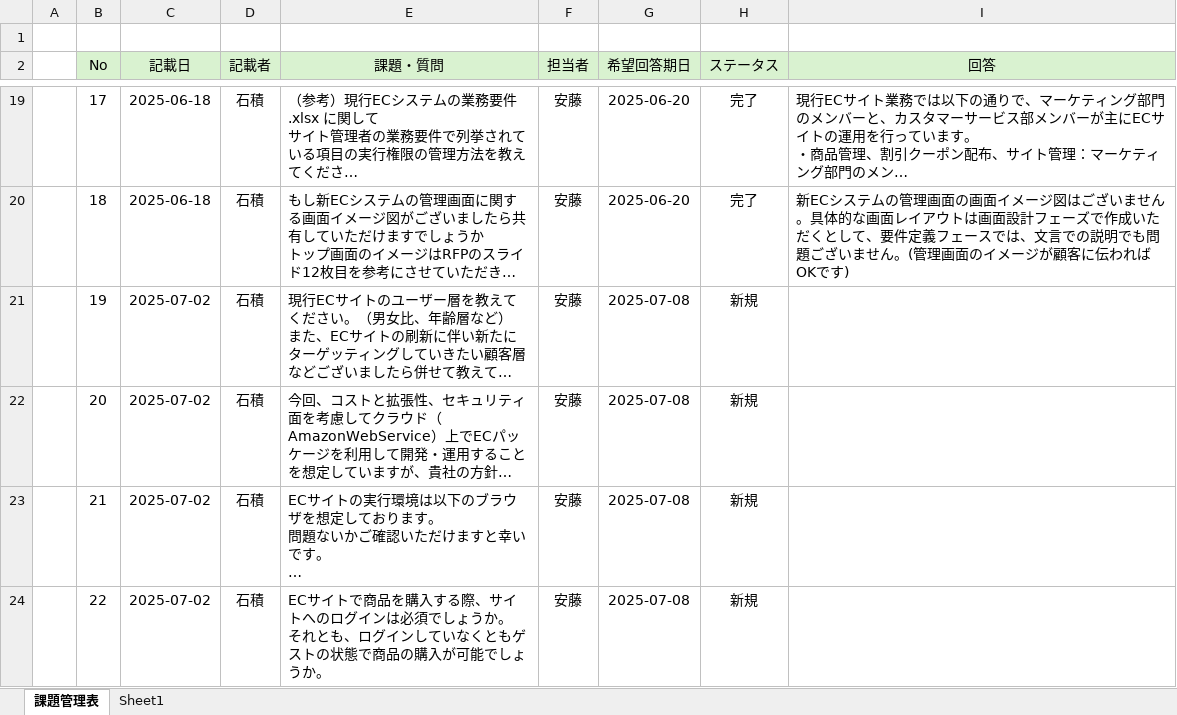
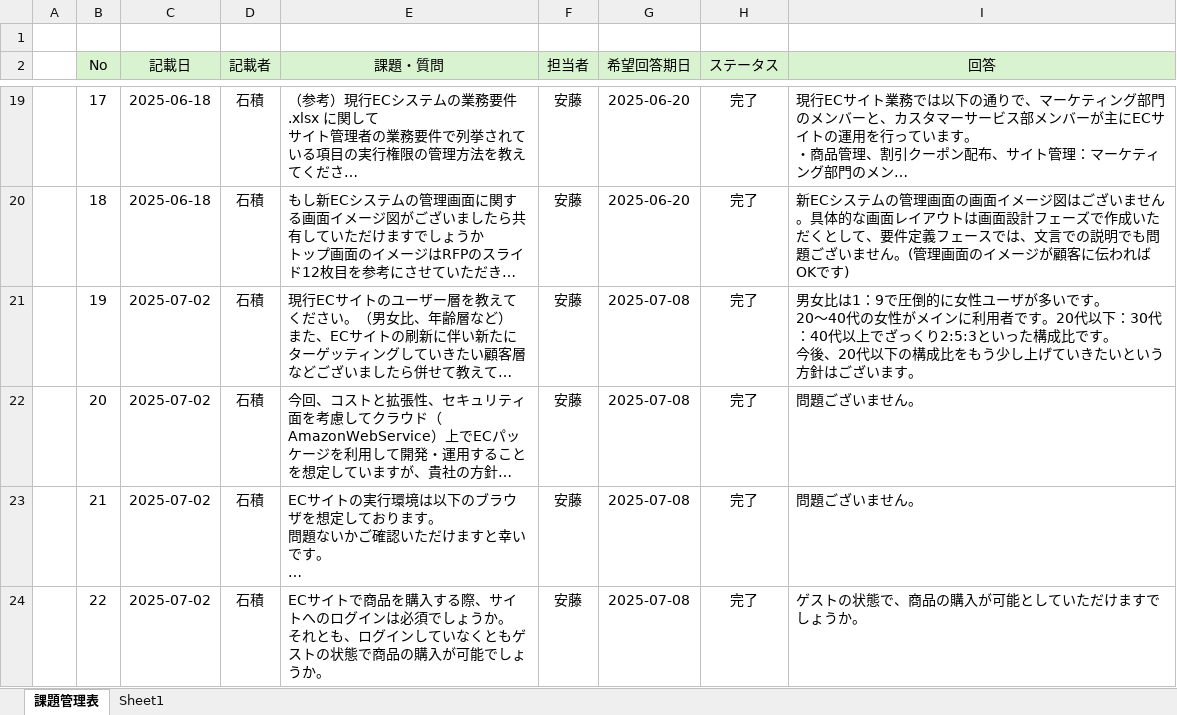
Before and after one commit to NaoyaIshizumi-Pasona/pm-cause-ec, an Excel workbook: 提案書/ECシステム構築プロジェクト_課題管理表_20250703.xlsx, sheet 課題管理表, drawn as a sheet; only a part is shown, gaps mark what is left out; long unchanged cells end in …; values as stored, in another font and other column widths than the file's, no borders; conditional formats not drawn; ↵ is a line break in a cell; the diff covers the shown part only; the diff names each change by its address in the sheet, - before the commit and + after, or states it on an @@ line.

Commit message:
Add files via upload

```diff
--- a/提案書/ECシステム構築プロジェクト_課題管理表_20250703.xlsx (sheet 課題管理表)
+++ b/提案書/ECシステム構築プロジェクト_課題管理表_20250703.xlsx (sheet 課題管理表)
-H21:H24 (ステータス): 新規
+H21:H24 (ステータス): 完了
-I21 (回答): (empty)
+I21 (回答): 男女比は1：9で圧倒的に女性ユーザが多いです。 ↵ 20～40代の女性がメインに利用者です。20代以下：30代：40代以上でざっくり2:5:3といった構成比です。 ↵ 今後、20代以下の構成比をもう少し上げていきたいという方針はございます。
-I22:I23 (回答): (empty)
+I22:I23 (回答): 問題ございません。
-I24 (回答): (empty)
+I24 (回答): ゲストの状態で、商品の購入が可能としていただけますでしょうか。
```
Also changed, not shown: 44 edited cells elsewhere in this sheet.
